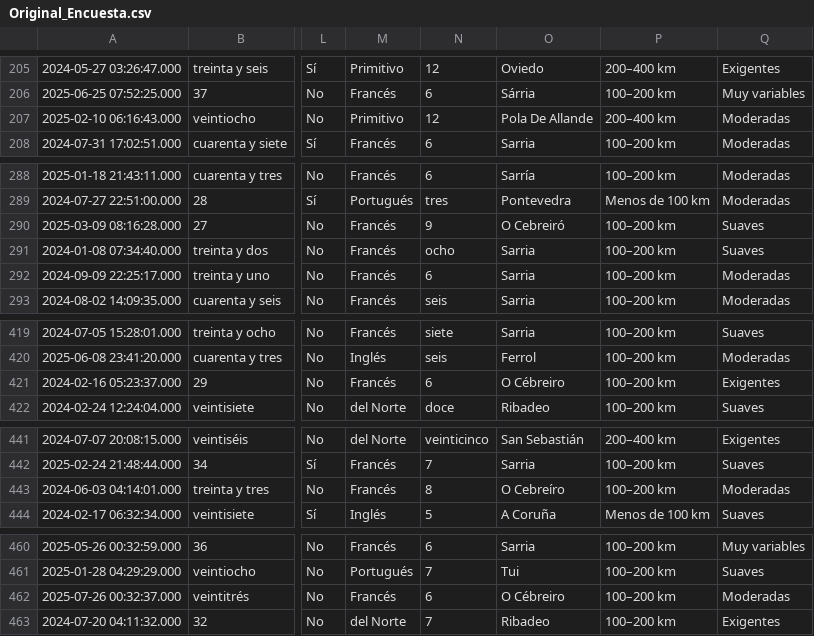
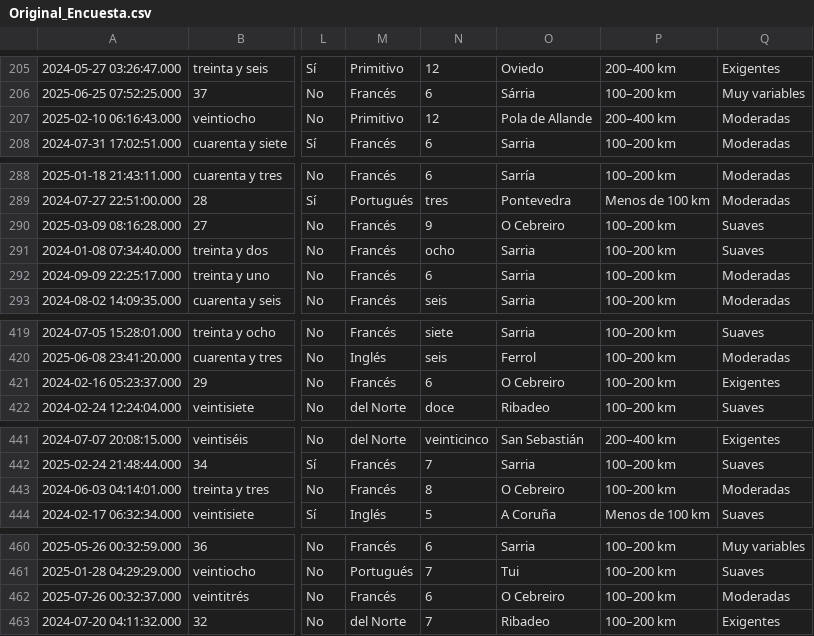
Before and after one commit to Valeriavinasl/ucm-tfm, a CSV file: data/Original_Encuesta.csv, drawn as a sheet; only a part is shown, gaps mark what is left out; the diff covers the shown part only; the diff names each change by its address in the sheet, - before the commit and + after, or states it on an @@ line.

```diff
--- a/data/Original_Encuesta.csv
+++ b/data/Original_Encuesta.csv
-O207: Pola De Allande
+O207: Pola de Allande
-O290: O Cebreiró
+O290: O Cebreiro
-O421: O Cébreiro
+O421: O Cebreiro
-O443: O Cebreíro
+O443: O Cebreiro
-O462: O Cébreiro
+O462: O Cebreiro
```
Also changed, not shown: 20 edited cells elsewhere in this file.
